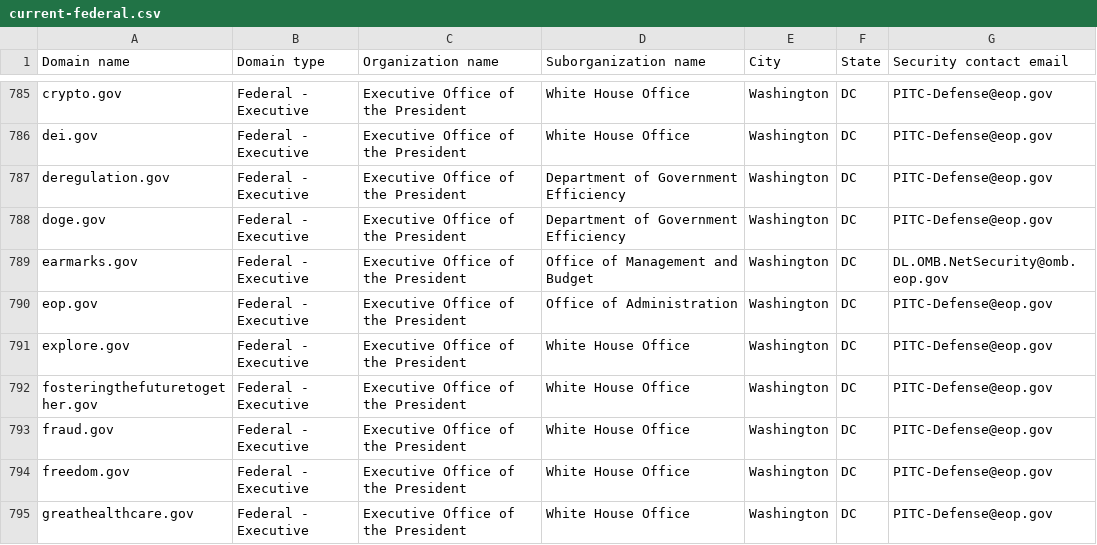
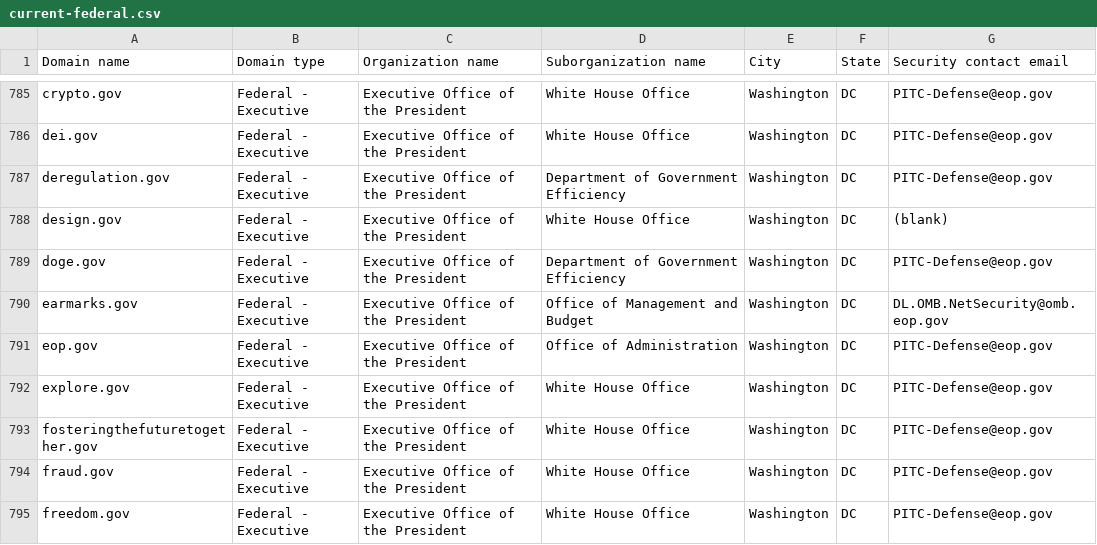
Before and after one commit to LadyPhoeynix/dotgov-data, a CSV file: current-federal.csv, drawn as a sheet; only a part is shown, gaps mark what is left out; the shorter side is filled out with more unchanged rows; the diff names each change by its address in the sheet, - before the commit and + after, or states it on an @@ line.

Commit message:
Flat: latest data (2026-11-25T17:03:51.115Z) {   "date": "2026-11-25T17:03:51.115Z",   "files": [     {       "name": "current-federal.csv",       "deltaBytes": 107,       "source": "https://manage.get.gov/api/v1/get-report/current-federal"     },     {       "name": "current-full.csv",       "deltaBytes": 855,       "source": "https://manage.get.gov/api/v1/get-report/current-full"     }   ] }

```diff
--- a/current-federal.csv
+++ b/current-federal.csv
+row 788: design.gov | Federal - Executive | Executive Office of the President | White House Office | Washington | DC | (blank)
```
Also changed, not shown: 1 other file.
